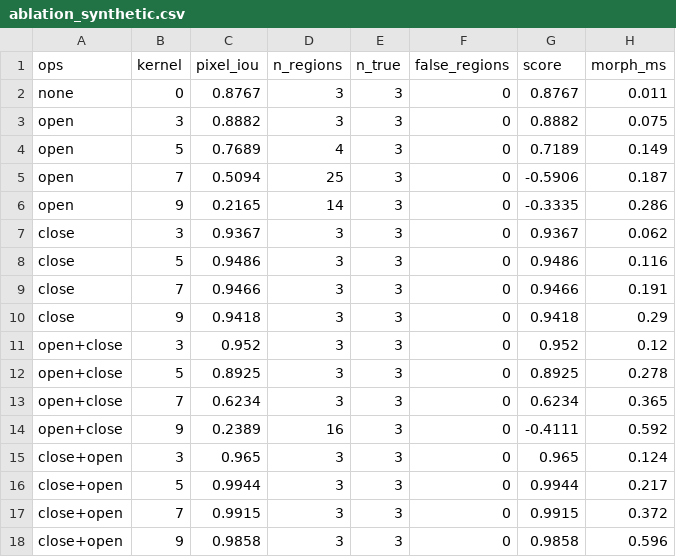
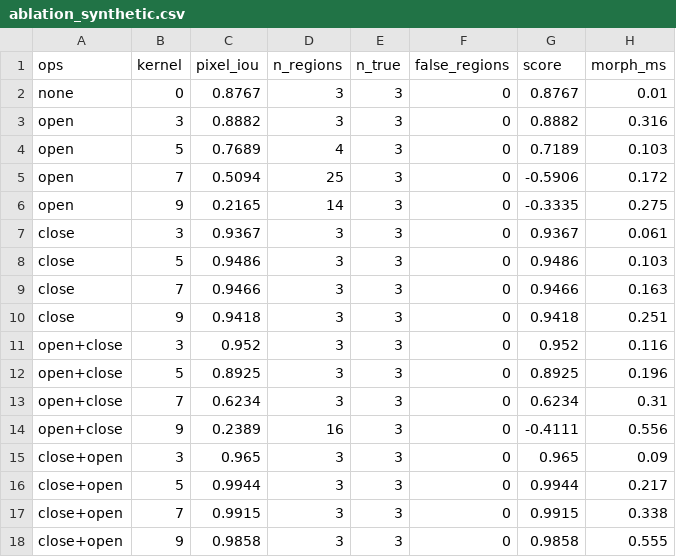
Before and after one commit to duygiang05/xla-ptit, a CSV file: experiments/tv3/results/ablation_synthetic.csv, drawn as a sheet.

```diff
--- a/experiments/tv3/results/ablation_synthetic.csv
+++ b/experiments/tv3/results/ablation_synthetic.csv
@@ -1,18 +1,18 @@
 ops,kernel,pixel_iou,n_regions,n_true,false_regions,score,morph_ms
-none,0,0.8767,3,3,0,0.8767,0.011
-open,3,0.8882,3,3,0,0.8882,0.075
-open,5,0.7689,4,3,0,0.7189,0.149
-open,7,0.5094,25,3,0,-0.5906,0.187
-open,9,0.2165,14,3,0,-0.3335,0.286
-close,3,0.9367,3,3,0,0.9367,0.062
-close,5,0.9486,3,3,0,0.9486,0.116
-close,7,0.9466,3,3,0,0.9466,0.191
-close,9,0.9418,3,3,0,0.9418,0.29
-open+close,3,0.952,3,3,0,0.952,0.12
-open+close,5,0.8925,3,3,0,0.8925,0.278
-open+close,7,0.6234,3,3,0,0.6234,0.365
-open+close,9,0.2389,16,3,0,-0.4111,0.592
-close+open,3,0.965,3,3,0,0.965,0.124
+none,0,0.8767,3,3,0,0.8767,0.01
+open,3,0.8882,3,3,0,0.8882,0.316
+open,5,0.7689,4,3,0,0.7189,0.103
+open,7,0.5094,25,3,0,-0.5906,0.172
+open,9,0.2165,14,3,0,-0.3335,0.275
+close,3,0.9367,3,3,0,0.9367,0.061
+close,5,0.9486,3,3,0,0.9486,0.103
+close,7,0.9466,3,3,0,0.9466,0.163
+close,9,0.9418,3,3,0,0.9418,0.251
+open+close,3,0.952,3,3,0,0.952,0.116
+open+close,5,0.8925,3,3,0,0.8925,0.196
+open+close,7,0.6234,3,3,0,0.6234,0.31
+open+close,9,0.2389,16,3,0,-0.4111,0.556
+close+open,3,0.965,3,3,0,0.965,0.09
 close+open,5,0.9944,3,3,0,0.9944,0.217
-close+open,7,0.9915,3,3,0,0.9915,0.372
-close+open,9,0.9858,3,3,0,0.9858,0.596
+close+open,7,0.9915,3,3,0,0.9915,0.338
+close+open,9,0.9858,3,3,0,0.9858,0.555
```
Also changed, not shown: experiments/tv3/results/contours_vs_cc.csv, 14 other files.
